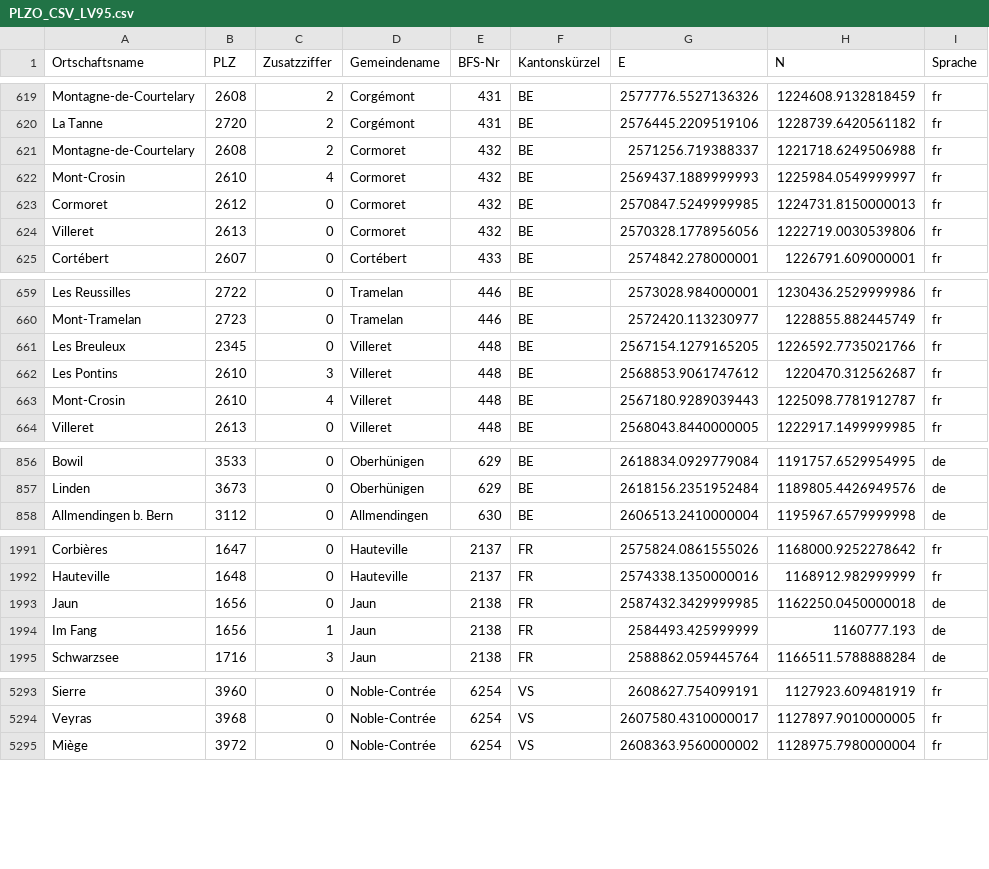
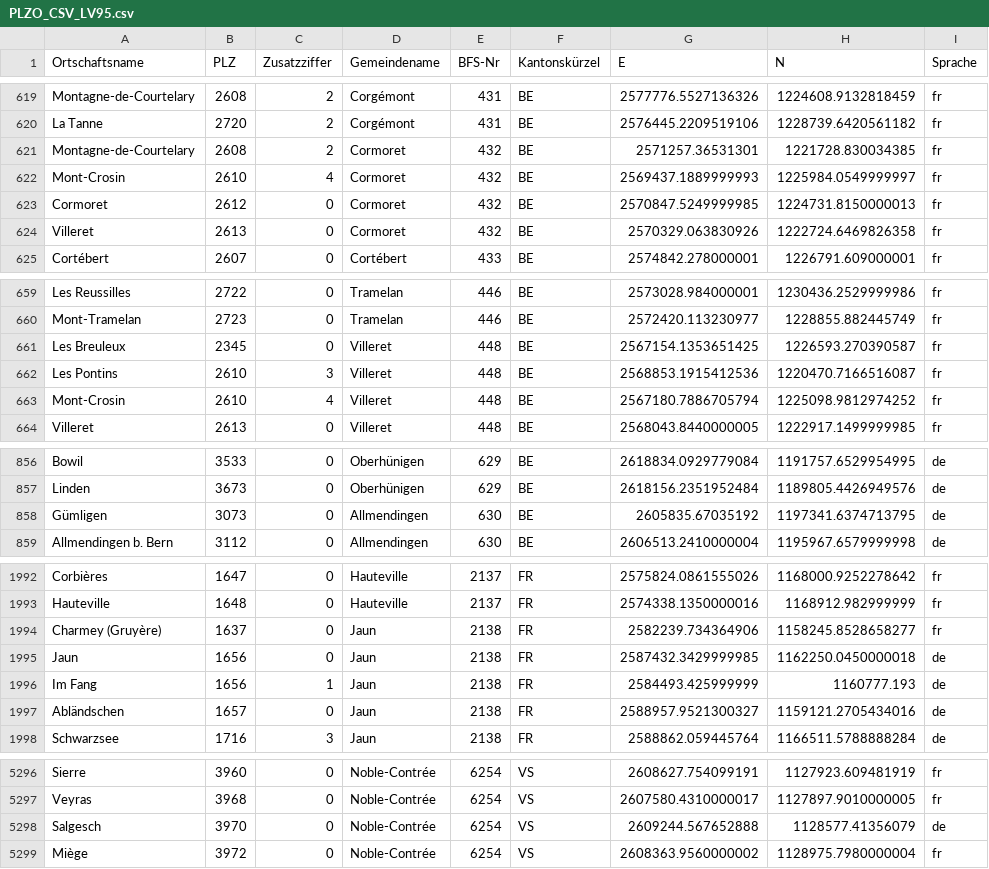
Before and after one commit to didi64/Programmieren_ZTEL_23Ta, a CSV file: data/PLZO_CSV_LV95.csv, drawn as a sheet; only a part is shown, gaps mark what is left out; the diff covers the shown part only.

```diff
--- a/data/PLZO_CSV_LV95.csv
+++ b/data/PLZO_CSV_LV95.csv
@@ -620,6 +620,6 @@ Montagne-de-Courtelary;2608;2;Corgémont;431;BE;2577776.5527136326;1224608.91328
 La Tanne;2720;2;Corgémont;431;BE;2576445.2209519106;1228739.6420561182;fr
-Montagne-de-Courtelary;2608;2;Cormoret;432;BE;2571256.719388337;1221718.6249506988;fr
+Montagne-de-Courtelary;2608;2;Cormoret;432;BE;2571257.36531301;1221728.830034385;fr
 Mont-Crosin;2610;4;Cormoret;432;BE;2569437.1889999993;1225984.0549999997;fr
 Cormoret;2612;0;Cormoret;432;BE;2570847.5249999985;1224731.8150000013;fr
-Villeret;2613;0;Cormoret;432;BE;2570328.1778956056;1222719.0030539806;fr
+Villeret;2613;0;Cormoret;432;BE;2570329.063830926;1222724.6469826358;fr
 Cortébert;2607;0;Cortébert;433;BE;2574842.278000001;1226791.609000001;fr
@@ -660,5 +660,5 @@ Les Reussilles;2722;0;Tramelan;446;BE;2573028.984000001;1230436.2529999986;fr
 Mont-Tramelan;2723;0;Tramelan;446;BE;2572420.113230977;1228855.882445749;fr
-Les Breuleux;2345;0;Villeret;448;BE;2567154.1279165205;1226592.7735021766;fr
-Les Pontins;2610;3;Villeret;448;BE;2568853.9061747612;1220470.312562687;fr
-Mont-Crosin;2610;4;Villeret;448;BE;2567180.9289039443;1225098.7781912787;fr
+Les Breuleux;2345;0;Villeret;448;BE;2567154.1353651425;1226593.270390587;fr
+Les Pontins;2610;3;Villeret;448;BE;2568853.1915412536;1220470.7166516087;fr
+Mont-Crosin;2610;4;Villeret;448;BE;2567180.7886705794;1225098.9812974252;fr
 Villeret;2613;0;Villeret;448;BE;2568043.8440000005;1222917.1499999985;fr
@@ -857,2 +857,3 @@ Bowil;3533;0;Oberhünigen;629;BE;2618834.0929779084;1191757.6529954995;de
 Linden;3673;0;Oberhünigen;629;BE;2618156.2351952484;1189805.4426949576;de
+Gümligen;3073;0;Allmendingen;630;BE;2605835.67035192;1197341.6374713795;de
 Allmendingen b. Bern;3112;0;Allmendingen;630;BE;2606513.2410000004;1195967.6579999998;de
@@ -1992,4 +1993,6 @@ Corbières;1647;0;Hauteville;2137;FR;2575824.0861555026;1168000.9252278642;fr
 Hauteville;1648;0;Hauteville;2137;FR;2574338.1350000016;1168912.982999999;fr
+Charmey (Gruyère);1637;0;Jaun;2138;FR;2582239.734364906;1158245.8528658277;fr
 Jaun;1656;0;Jaun;2138;FR;2587432.3429999985;1162250.0450000018;de
 Im Fang;1656;1;Jaun;2138;FR;2584493.425999999;1160777.193;de
+Abländschen;1657;0;Jaun;2138;FR;2588957.9521300327;1159121.2705434016;de
 Schwarzsee;1716;3;Jaun;2138;FR;2588862.059445764;1166511.5788888284;de
@@ -5294,2 +5297,3 @@ Sierre;3960;0;Noble-Contrée;6254;VS;2608627.754099191;1127923.609481919;fr
 Veyras;3968;0;Noble-Contrée;6254;VS;2607580.4310000017;1127897.9010000005;fr
+Salgesch;3970;0;Noble-Contrée;6254;VS;2609244.567652888;1128577.41356079;de
 Miège;3972;0;Noble-Contrée;6254;VS;2608363.9560000002;1128975.7980000004;fr
```
Also changed, not shown: 22 moved rows and 8 edited cells elsewhere in this file, 34 other files.
